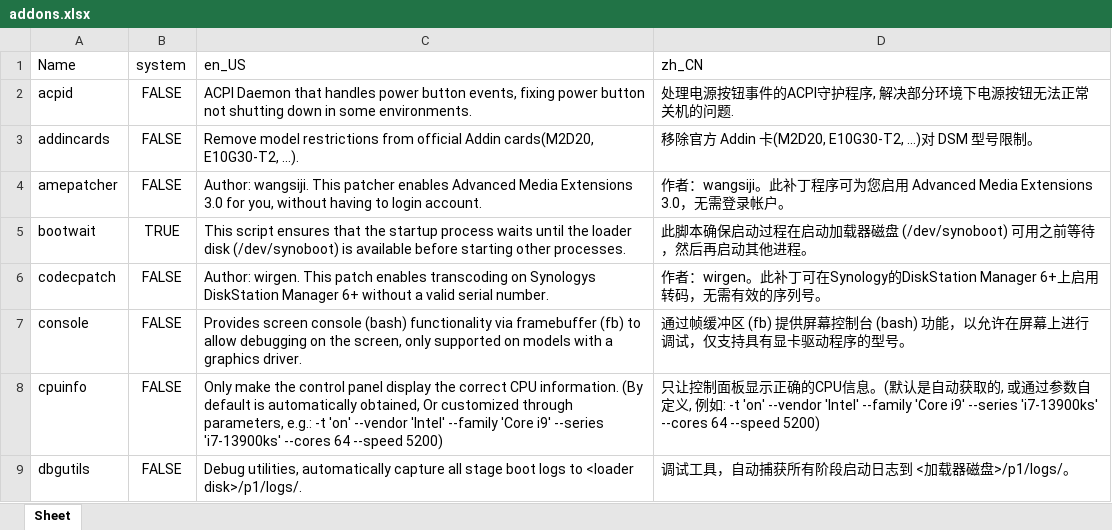
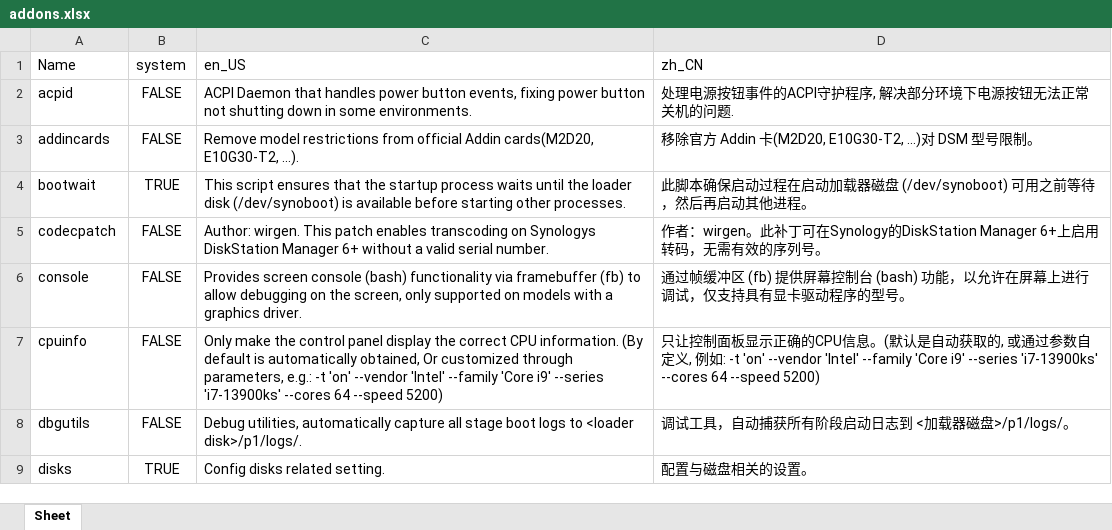
Before and after one commit to RROrg/rr, an Excel workbook: docs/addons.xlsx, sheet Sheet, drawn as a sheet; only a part is shown; the shorter side is filled out with more unchanged rows; values as stored, in another font and other column widths than the file's, no borders; the diff names each change by its address in the sheet, - before the commit and + after, or states it on an @@ line.

```diff
--- a/docs/addons.xlsx (sheet Sheet)
+++ b/docs/addons.xlsx (sheet Sheet)
-row 4: amepatcher | FALSE | Author: wangsiji. This patcher enables Advanced Media Extensions 3.0 for you, without having to login account. | 作者：wangsiji。此补丁程序可为您启用 Advanced Media Extensions 3.0，无需登录帐户。
```
Also changed, not shown: docs/models.xlsx, docs/modules.xlsx, 1 other file.
